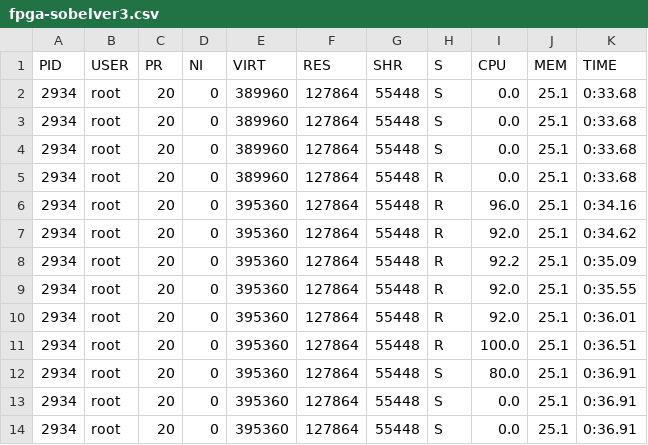
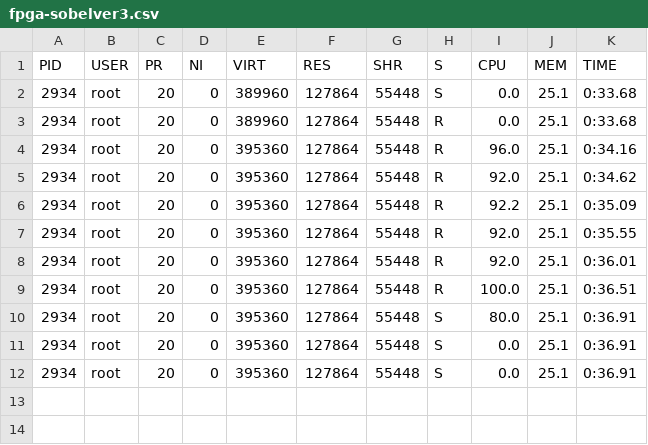
Before and after one commit to dirsulaiman/skripsi, a CSV file: tables/performance-test/fpga-sobelver3.csv, drawn as a sheet; the diff names each change by its address in the sheet, - before the commit and + after, or states it on an @@ line.

```diff
--- a/tables/performance-test/fpga-sobelver3.csv
+++ b/tables/performance-test/fpga-sobelver3.csv
-row 3: 2934 | root | 20 | 0 | 389960 | 127864 | 55448 | S | 0.0 | 25.1 | 0:33.68
-row 4: 2934 | root | 20 | 0 | 389960 | 127864 | 55448 | S | 0.0 | 25.1 | 0:33.68
```
Also changed, not shown: tables/performance-test/fpga-sobelver1.csv, tables/performance-test/fpga-sobelver2.csv, 2 other files.
